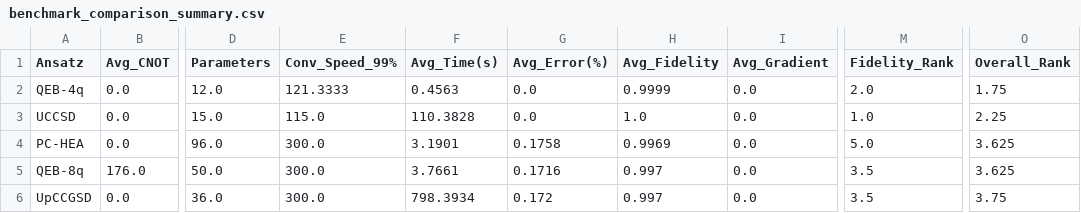
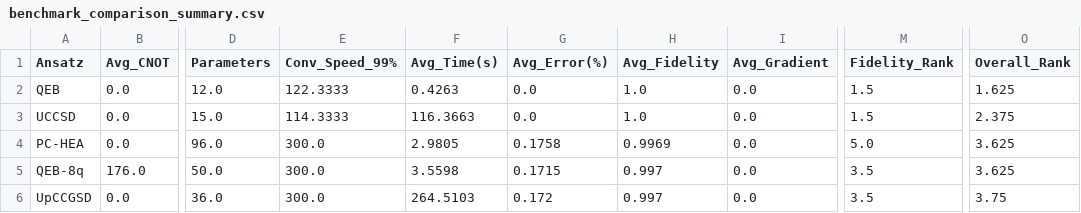
Before and after one commit to ChenyangJinEric/C191A_group_project, a CSV file: benchmark_comparison_summary.csv, drawn as a sheet; only a part is shown, gaps mark what is left out; the diff names each change by its address in the sheet, - before the commit and + after, or states it on an @@ line.

```diff
--- a/benchmark_comparison_summary.csv
+++ b/benchmark_comparison_summary.csv
-A2 (Ansatz): QEB-4q
+A2 (Ansatz): QEB
-E2 (Conv_Speed_99%): 121.3333
+E2 (Conv_Speed_99%): 122.3333
-F2 (Avg_Time(s)): 0.4563
+F2 (Avg_Time(s)): 0.4263
-H2 (Avg_Fidelity): 0.9999
+H2 (Avg_Fidelity): 1.0
-M2 (Fidelity_Rank): 2.0
+M2 (Fidelity_Rank): 1.5
-O2 (Overall_Rank): 1.75
+O2 (Overall_Rank): 1.625
-E3 (Conv_Speed_99%): 115.0
+E3 (Conv_Speed_99%): 114.3333
-F3 (Avg_Time(s)): 110.3828
+F3 (Avg_Time(s)): 116.3663
-M3 (Fidelity_Rank): 1.0
+M3 (Fidelity_Rank): 1.5
-O3 (Overall_Rank): 2.25
+O3 (Overall_Rank): 2.375
-F4 (Avg_Time(s)): 3.1901
+F4 (Avg_Time(s)): 2.9805
-F5 (Avg_Time(s)): 3.7661
+F5 (Avg_Time(s)): 3.5598
-G5 (Avg_Error(%)): 0.1716
+G5 (Avg_Error(%)): 0.1715
-F6 (Avg_Time(s)): 798.3934
+F6 (Avg_Time(s)): 264.5103
```
Also changed, not shown: benchmark_results_aggregated.csv, benchmark_results_all_runs.csv, 8 other files.
